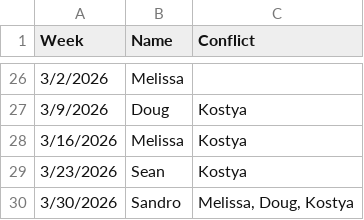
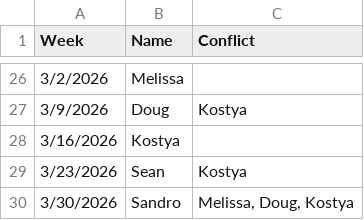
Before and after one commit to delucchi-cmu/hipscripts, a CSV file: misc/interrupts.csv, drawn as a sheet; only a part is shown, gaps mark what is left out; the diff covers the shown part only.

```diff
--- a/misc/interrupts.csv
+++ b/misc/interrupts.csv
@@ -27,3 +27,3 @@ Week,Name,Conflict
 3/9/2026,Doug,Kostya
-3/16/2026,Melissa,Kostya
+3/16/2026,Kostya,
 3/23/2026,Sean,Kostya
```
Also changed, not shown: 14 added rows and 29 edited cells elsewhere in this file, 4 other files.
